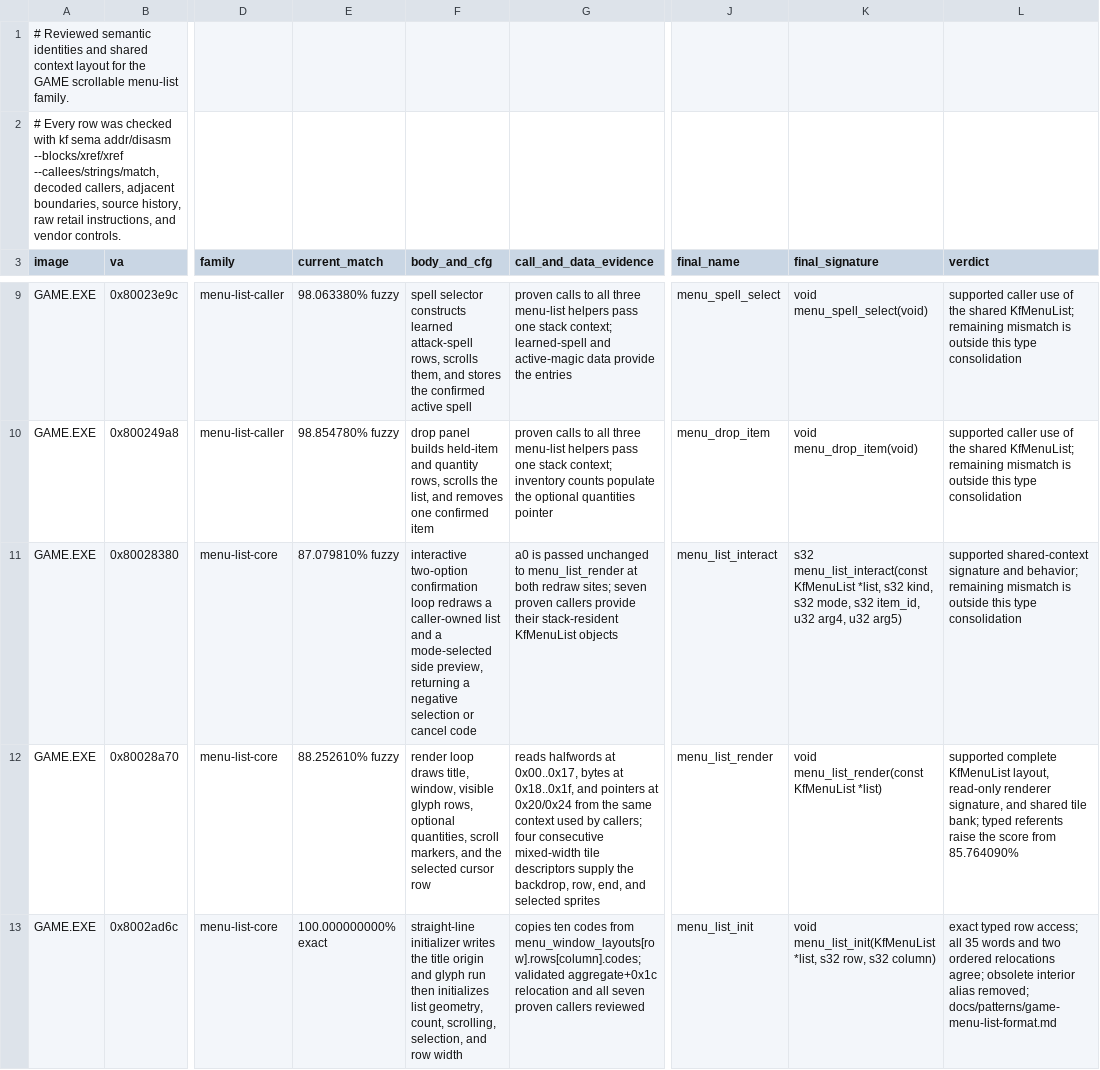
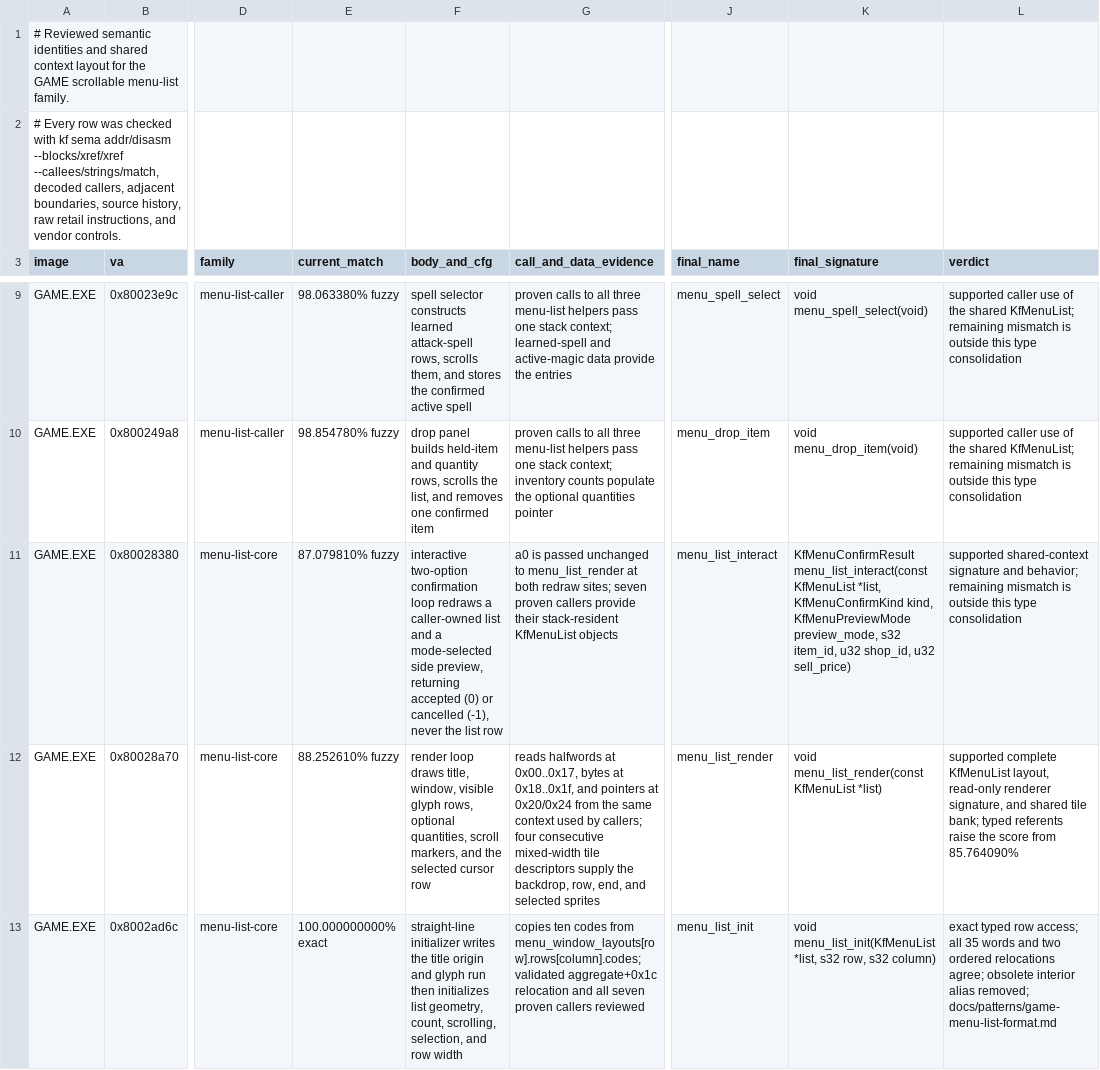
Before and after one commit to sushi-shi/kings-field-decomp, a TSV file: config/evidence/game_semantic_menu_list.tsv, drawn as a sheet; only a part is shown, gaps mark what is left out; the diff names each change by its address in the sheet, - before the commit and + after, or states it on an @@ line.

```diff
--- a/config/evidence/game_semantic_menu_list.tsv
+++ b/config/evidence/game_semantic_menu_list.tsv
-F11 (body_and_cfg): …preview, returning a negative selection or cancel code
+F11 (body_and_cfg): …preview, returning accepted (0) or cancelled (-1), never the list row
-K11 (final_signature): s32 menu_list_interact(const KfMenuList *list, s32 kind, s32 mode, s32 item_id, u32 arg4, u32 arg5)
+K11 (final_signature): KfMenuConfirmResult menu_list_interact(const KfMenuList *list, KfMenuConfirmKind kind, KfMenuPreviewMode preview_mode, s32 item_id, u32 shop_id, u32 sell_price)
```
Also changed, not shown: config/retail/function_identities.tsv, 13 other files.
